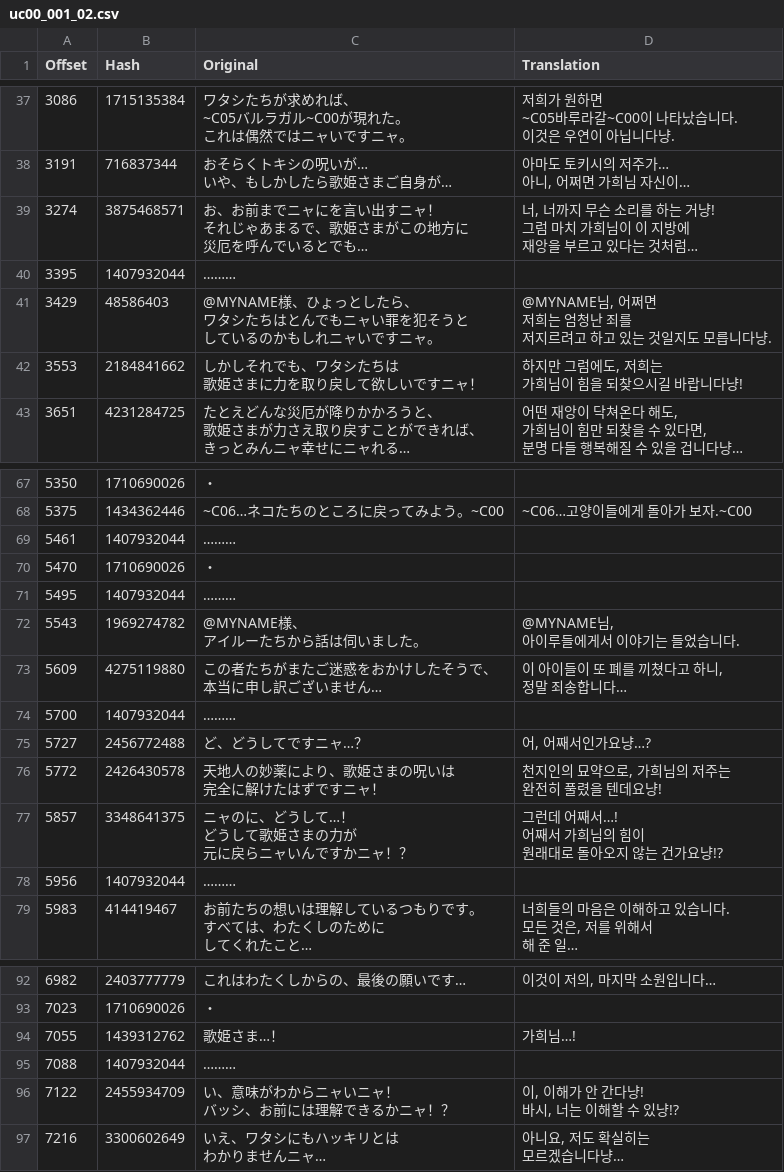
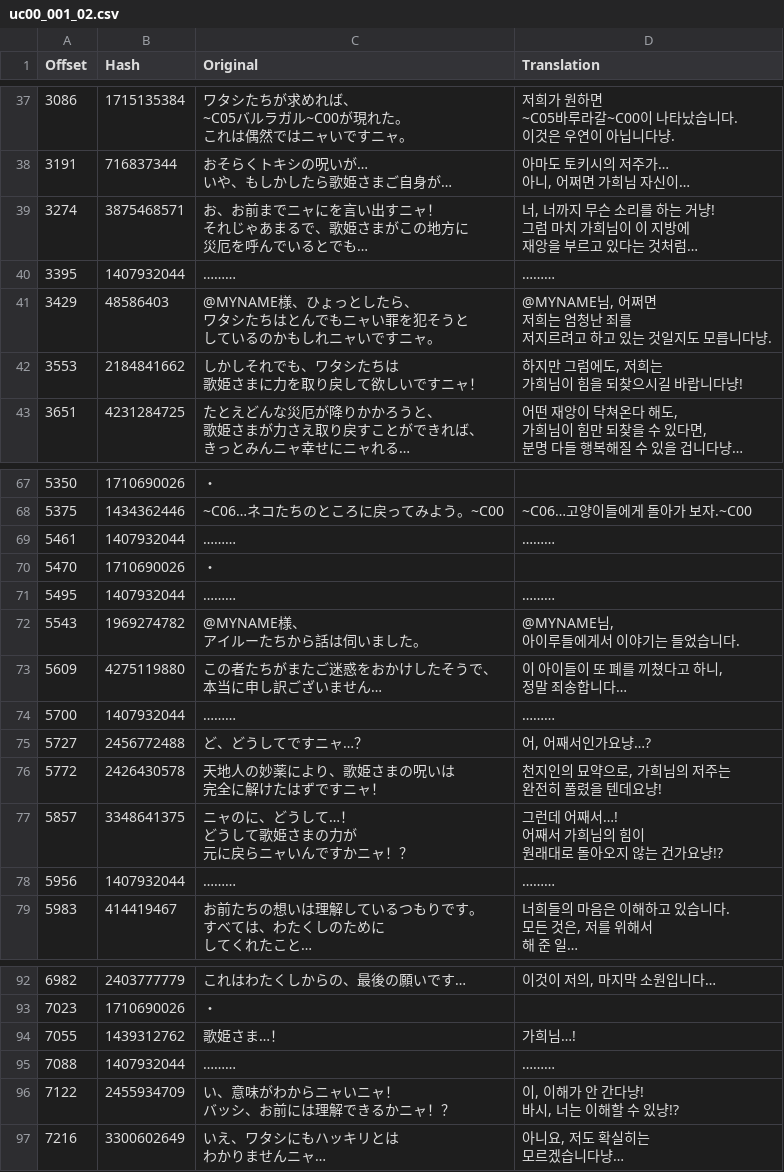
Before and after one commit to bulzipke/mhf-ko-localization, a CSV file: 번역중/uc00_001_02.csv, drawn as a sheet; only a part is shown, gaps mark what is left out.

```diff
--- a/번역중/uc00_001_02.csv
+++ b/번역중/uc00_001_02.csv
@@ -123,3 +123,3 @@
 재앙을 부르고 있다는 것처럼…"
-3395,1407932044,………,
+3395,1407932044,………,………
 3429,48586403,"@MYNAME様、ひょっとしたら、
@@ -196,5 +196,5 @@
 5375,1434362446,~C06…ネコたちのところに戻ってみよう。~C00,~C06…고양이들에게 돌아가 보자.~C00
-5461,1407932044,………,
+5461,1407932044,………,………
 5470,1710690026,・,
-5495,1407932044,………,
+5495,1407932044,………,………
 5543,1969274782,"@MYNAME様、
@@ -205,3 +205,3 @@
 정말 죄송합니다…"
-5700,1407932044,………,
+5700,1407932044,………,………
 5727,2456772488,ど、どうしてですニャ…？,"어, 어째서인가요냥…?"
@@ -215,3 +215,3 @@
 원래대로 돌아오지 않는 건가요냥!?"
-5956,1407932044,………,
+5956,1407932044,………,………
 5983,414419467,"お前たちの想いは理解しているつもりです。
@@ -256,3 +256,3 @@
 7055,1439312762,歌姫さま…！,가희님…!
-7088,1407932044,………,
+7088,1407932044,………,………
 7122,2455934709,"い、意味がわからニャいニャ！
```
Also changed, not shown: 번역중/st131.csv, 번역중/st379.csv, 21 other files.
